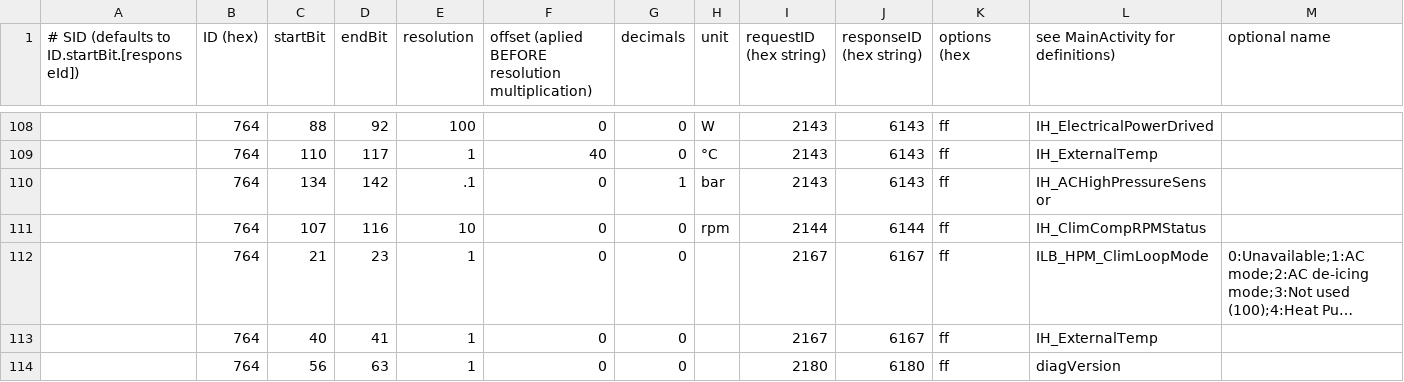
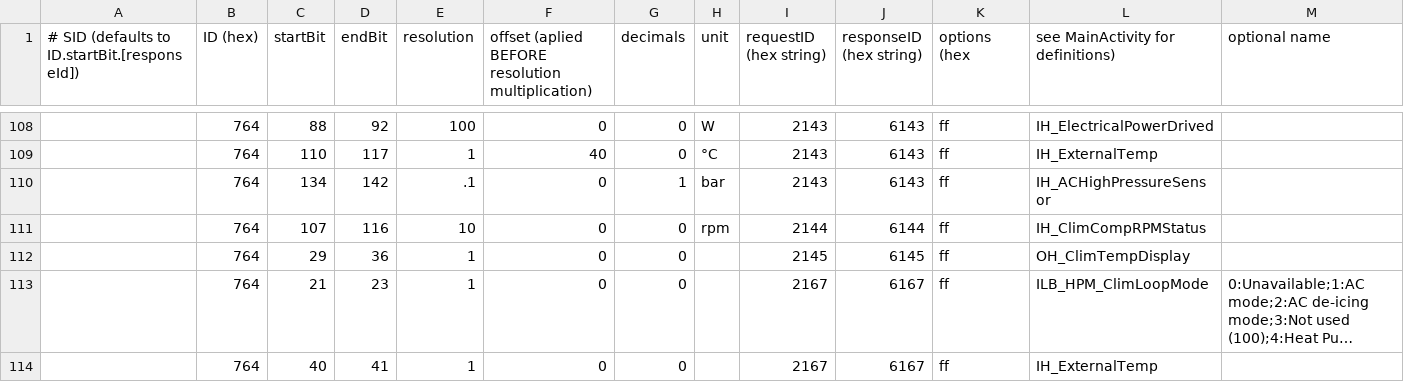
Before and after one commit to fesch/CanZE, a CSV file: app/src/main/assets/_FieldsAlt.csv, drawn as a sheet; only a part is shown, gaps mark what is left out; the shorter side is filled out with more unchanged rows; long unchanged cells end in …; rows hold the shown columns only; the diff names each change by its address in the sheet, - before the commit and + after, or states it on an @@ line.

```diff
--- a/app/src/main/assets/_FieldsAlt.csv
+++ b/app/src/main/assets/_FieldsAlt.csv
+row 112:  | 764 | 29 | 36 | 1 | 0 | 0 |  | 2145 | 6145 | ff | OH_ClimTempDisplay
```
Also changed, not shown: app/src/main/assets/_Fields.csv, 3 other files.
